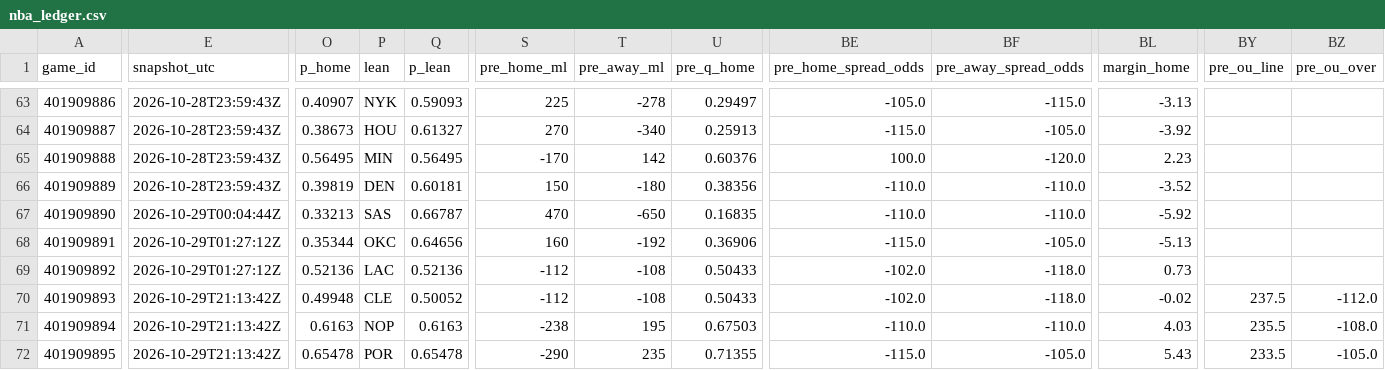
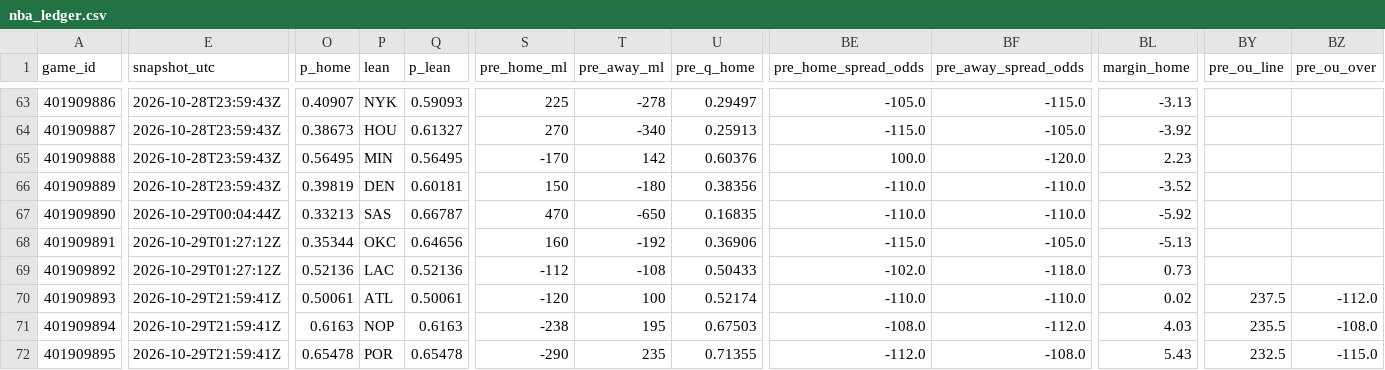
Before and after one commit to Dave356w/nba-matchups, a CSV file: data/nba_ledger.csv, drawn as a sheet; only a part is shown, gaps mark what is left out; the diff covers the shown part only; the diff names each change by its address in the sheet, - before the commit and + after, or states it on an @@ line.

```diff
--- a/data/nba_ledger.csv
+++ b/data/nba_ledger.csv
-E70:E72 (snapshot_utc): 2026-10-29T21:13:42Z
+E70:E72 (snapshot_utc): 2026-10-29T21:59:41Z
-O70 (p_home): 0.49948
+O70 (p_home): 0.50061
-P70 (lean): CLE
+P70 (lean): ATL
-Q70 (p_lean): 0.50052
+Q70 (p_lean): 0.50061
-S70 (pre_home_ml): -112
+S70 (pre_home_ml): -120
-T70 (pre_away_ml): -108
+T70 (pre_away_ml): 100
-U70 (pre_q_home): 0.50433
+U70 (pre_q_home): 0.52174
-BE70 (pre_home_spread_odds): -102.0
+BE70 (pre_home_spread_odds): -110.0
-BF70 (pre_away_spread_odds): -118.0
+BF70 (pre_away_spread_odds): -110.0
-BL70 (margin_home): -0.02
+BL70 (margin_home): 0.02
-BE71 (pre_home_spread_odds): -110.0
+BE71 (pre_home_spread_odds): -108.0
-BF71 (pre_away_spread_odds): -110.0
+BF71 (pre_away_spread_odds): -112.0
-BE72 (pre_home_spread_odds): -115.0
+BE72 (pre_home_spread_odds): -112.0
-BF72 (pre_away_spread_odds): -105.0
+BF72 (pre_away_spread_odds): -108.0
-BY72 (pre_ou_line): 233.5
+BY72 (pre_ou_line): 232.5
-BZ72 (pre_ou_over): -105.0
+BZ72 (pre_ou_over): -115.0
```
Also changed, not shown: 2 edited cells elsewhere in this file, data/nba_injuries.csv, data/nba_sleeper.csv, 2 other files.
